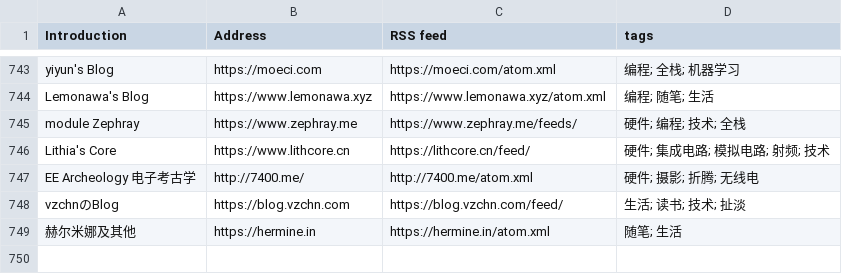
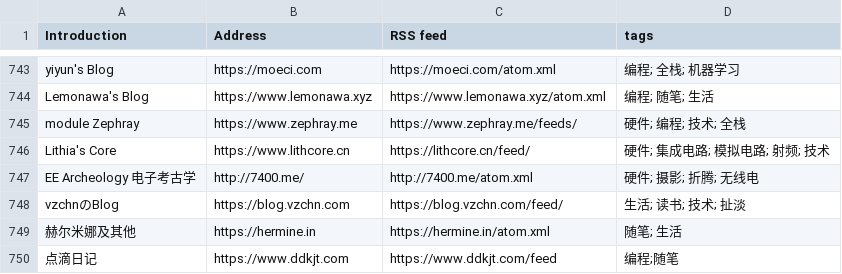
Before and after one commit to timqian/chinese-independent-blogs, a CSV file: blogs-original.csv, drawn as a sheet; only a part is shown, gaps mark what is left out; the diff names each change by its address in the sheet, - before the commit and + after, or states it on an @@ line.

Commit message:
Update blogs-original.csv

```diff
--- a/blogs-original.csv
+++ b/blogs-original.csv
+row 750: 点滴日记 | https://www.ddkjt.com | https://www.ddkjt.com/feed | 编程;随笔
```
